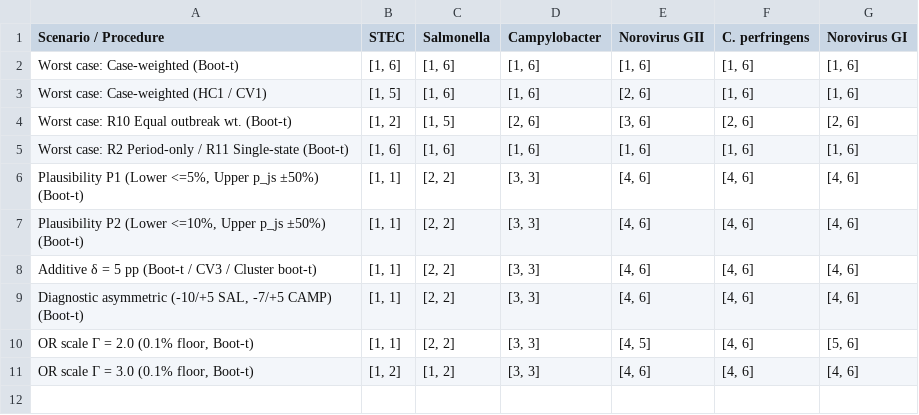
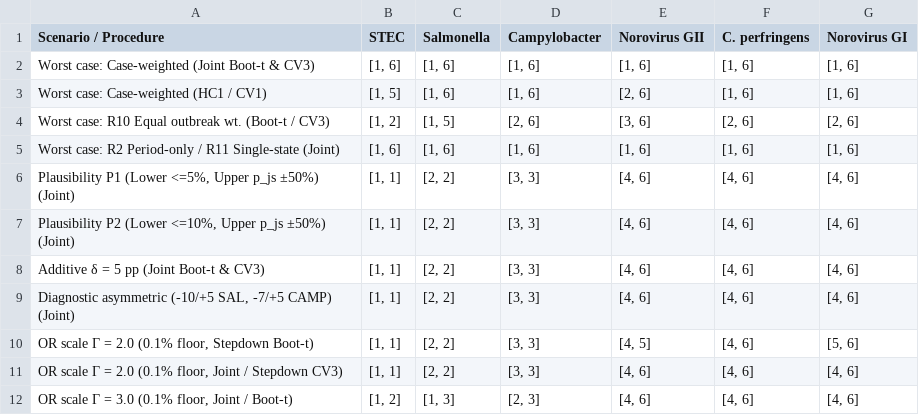
Before and after one commit to wangchi2068/nors-hosp-ranking-partial-id, a CSV file: analysis/tables/table_4_rank_sets_summary.csv, drawn as a sheet.

```diff
--- a/analysis/tables/table_4_rank_sets_summary.csv
+++ b/analysis/tables/table_4_rank_sets_summary.csv
@@ -1,11 +1,12 @@
 Scenario / Procedure,STEC,Salmonella,Campylobacter,Norovirus GII,C. perfringens,Norovirus GI
-Worst case: Case-weighted (Boot-t),"[1, 6]","[1, 6]","[1, 6]","[1, 6]","[1, 6]","[1, 6]"
+Worst case: Case-weighted (Joint Boot-t & CV3),"[1, 6]","[1, 6]","[1, 6]","[1, 6]","[1, 6]","[1, 6]"
 Worst case: Case-weighted (HC1 / CV1),"[1, 5]","[1, 6]","[1, 6]","[2, 6]","[1, 6]","[1, 6]"
-Worst case: R10 Equal outbreak wt. (Boot-t),"[1, 2]","[1, 5]","[2, 6]","[3, 6]","[2, 6]","[2, 6]"
-Worst case: R2 Period-only / R11 Single-state (Boot-t),"[1, 6]","[1, 6]","[1, 6]","[1, 6]","[1, 6]","[1, 6]"
-"Plausibility P1 (Lower <=5%, Upper p_js ±50%) (Boot-t)","[1, 1]","[2, 2]","[3, 3]","[4, 6]","[4, 6]","[4, 6]"
-"Plausibility P2 (Lower <=10%, Upper p_js ±50%) (Boot-t)","[1, 1]","[2, 2]","[3, 3]","[4, 6]","[4, 6]","[4, 6]"
-Additive δ = 5 pp (Boot-t / CV3 / Cluster boot-t),"[1, 1]","[2, 2]","[3, 3]","[4, 6]","[4, 6]","[4, 6]"
-"Diagnostic asymmetric (-10/+5 SAL, -7/+5 CAMP) (Boot-t)","[1, 1]","[2, 2]","[3, 3]","[4, 6]","[4, 6]","[4, 6]"
-"OR scale Γ = 2.0 (0.1% floor, Boot-t)","[1, 1]","[2, 2]","[3, 3]","[4, 5]","[4, 6]","[5, 6]"
-"OR scale Γ = 3.0 (0.1% floor, Boot-t)","[1, 2]","[1, 2]","[3, 3]","[4, 6]","[4, 6]","[4, 6]"
+Worst case: R10 Equal outbreak wt. (Boot-t / CV3),"[1, 2]","[1, 5]","[2, 6]","[3, 6]","[2, 6]","[2, 6]"
+Worst case: R2 Period-only / R11 Single-state (Joint),"[1, 6]","[1, 6]","[1, 6]","[1, 6]","[1, 6]","[1, 6]"
+"Plausibility P1 (Lower <=5%, Upper p_js ±50%) (Joint)","[1, 1]","[2, 2]","[3, 3]","[4, 6]","[4, 6]","[4, 6]"
+"Plausibility P2 (Lower <=10%, Upper p_js ±50%) (Joint)","[1, 1]","[2, 2]","[3, 3]","[4, 6]","[4, 6]","[4, 6]"
+Additive δ = 5 pp (Joint Boot-t & CV3),"[1, 1]","[2, 2]","[3, 3]","[4, 6]","[4, 6]","[4, 6]"
+"Diagnostic asymmetric (-10/+5 SAL, -7/+5 CAMP) (Joint)","[1, 1]","[2, 2]","[3, 3]","[4, 6]","[4, 6]","[4, 6]"
+"OR scale Γ = 2.0 (0.1% floor, Stepdown Boot-t)","[1, 1]","[2, 2]","[3, 3]","[4, 5]","[4, 6]","[5, 6]"
+"OR scale Γ = 2.0 (0.1% floor, Joint / Stepdown CV3)","[1, 1]","[2, 2]","[3, 3]","[4, 6]","[4, 6]","[4, 6]"
+"OR scale Γ = 3.0 (0.1% floor, Joint / Boot-t)","[1, 2]","[1, 3]","[2, 3]","[4, 6]","[4, 6]","[4, 6]"
```
Also changed, not shown: analysis/tables/table_3_pairwise_inference.csv, analysis/tables/table_s10_calibration.csv, 35 other files.
